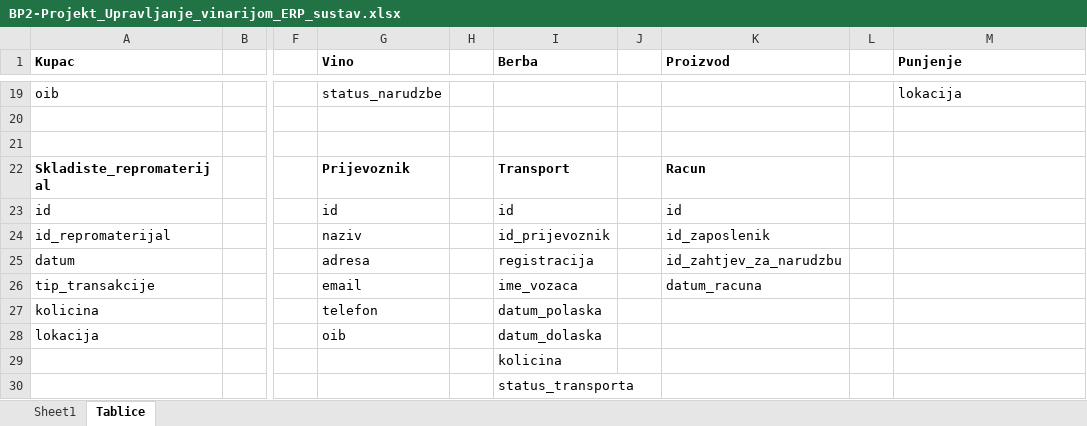
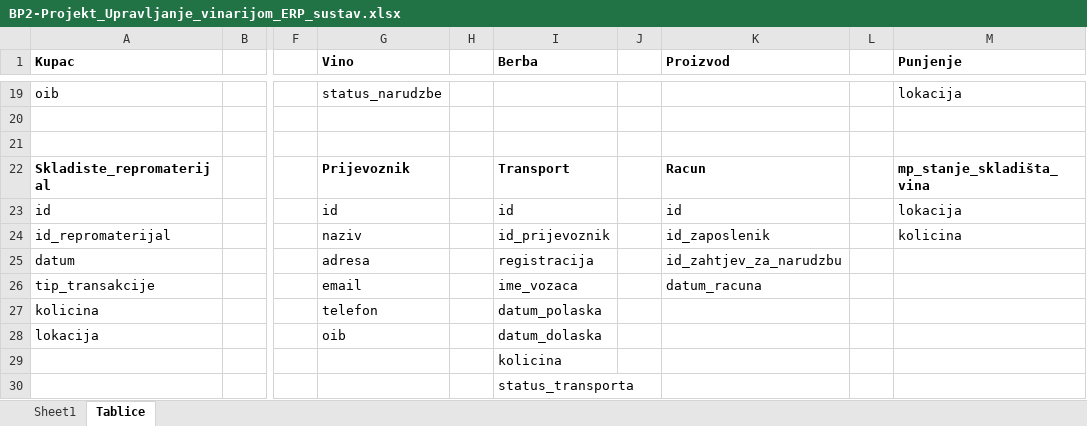
Before and after one commit to mvale567/BazePodataka2, an Excel workbook: BP2-Projekt_Upravljanje_vinarijom_ERP_sustav.xlsx, sheet Tablice, drawn as a sheet; only a part is shown, gaps mark what is left out; values as stored, in another font and other column widths than the file's, no borders; the diff names each change by its address in the sheet, - before the commit and + after, or states it on an @@ line.

Commit message:
update excel tablice

```diff
--- a/BP2-Projekt_Upravljanje_vinarijom_ERP_sustav.xlsx (sheet Tablice)
+++ b/BP2-Projekt_Upravljanje_vinarijom_ERP_sustav.xlsx (sheet Tablice)
-M22 (Punjenje): (empty)
+M22 (Punjenje): mp_stanje_skladišta_vina
-M23 (Punjenje): (empty)
+M23 (Punjenje): lokacija
-M24 (Punjenje): (empty)
+M24 (Punjenje): kolicina
```
Also changed, not shown: 1 other file.
